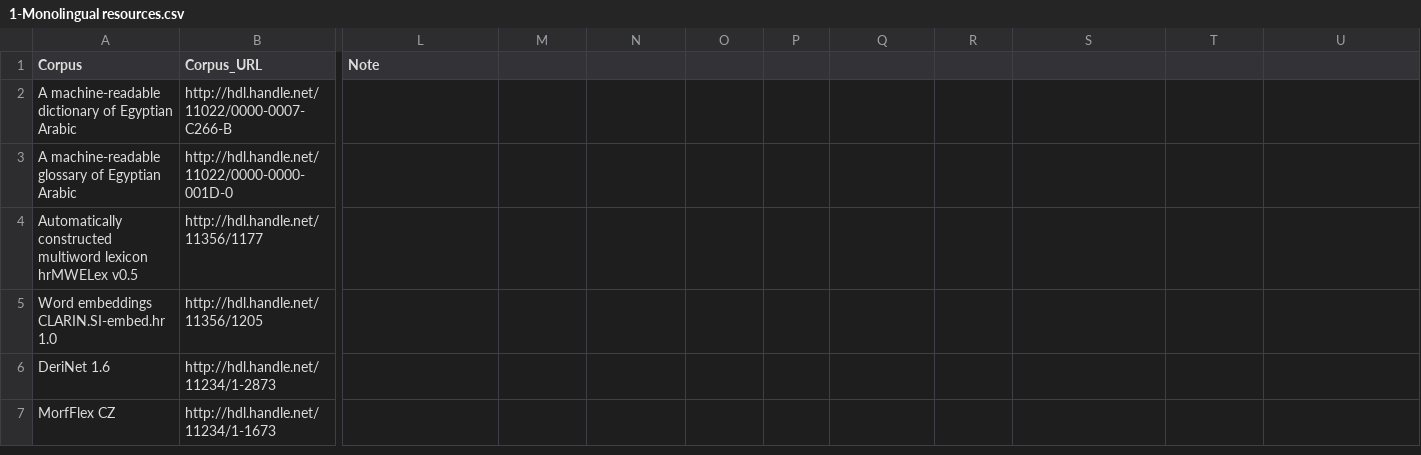
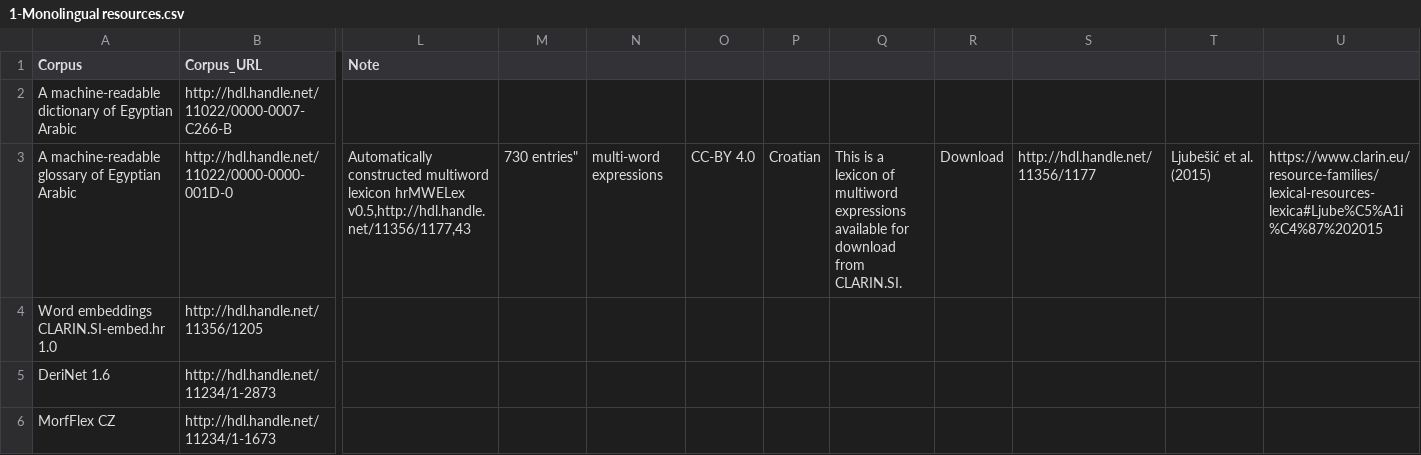
Before and after one commit to clarin-eric/resource-families-html-generator, a CSV file: resource_families/Lexica/Lexica in the CLARIN infrastructure/1-Monolingual resources.csv, drawn as a sheet; only a part is shown, gaps mark what is left out; rows hold the shown columns only; the diff names each change by its address in the sheet, - before the commit and + after, or states it on an @@ line.

```diff
--- a/resource_families/Lexica/Lexica in the CLARIN infrastructure/1-Monolingual resources.csv
+++ b/resource_families/Lexica/Lexica in the CLARIN infrastructure/1-Monolingual resources.csv
-L3 (Note): (empty)
+L3 (Note): Automatically constructed multiword lexicon hrMWELex v0.5,http://hdl.handle.net/11356/1177,43
-M3: (empty)
+M3: 730 entries"
-N3: (empty)
+N3: multi-word expressions
-O3: (empty)
+O3: CC-BY 4.0
-P3: (empty)
+P3: Croatian
-Q3: (empty)
+Q3: This is a lexicon of multiword expressions available for download from CLARIN.SI.
-R3: (empty)
+R3: Download
-S3: (empty)
+S3: http://hdl.handle.net/11356/1177
-T3: (empty)
+T3: Ljubešić et al. (2015)
-U3: (empty)
+U3: https://www.clarin.eu/resource-families/lexical-resources-lexica#Ljube%C5%A1i%C4%87%202015
-row 4: Automatically constructed multiword lexicon hrMWELex v0.5 | http://hdl.handle.net/11356/1177
```
